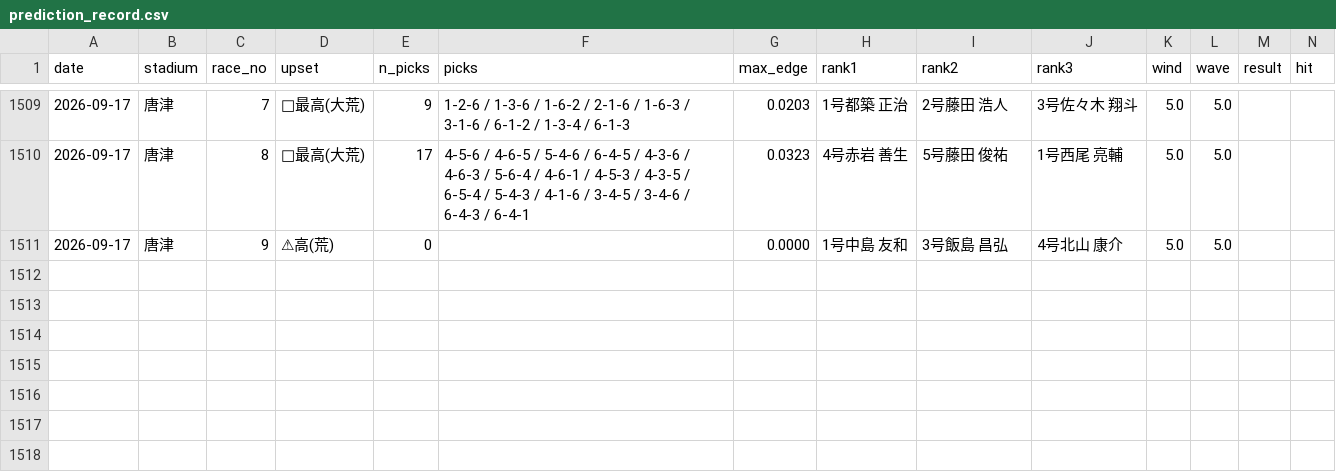
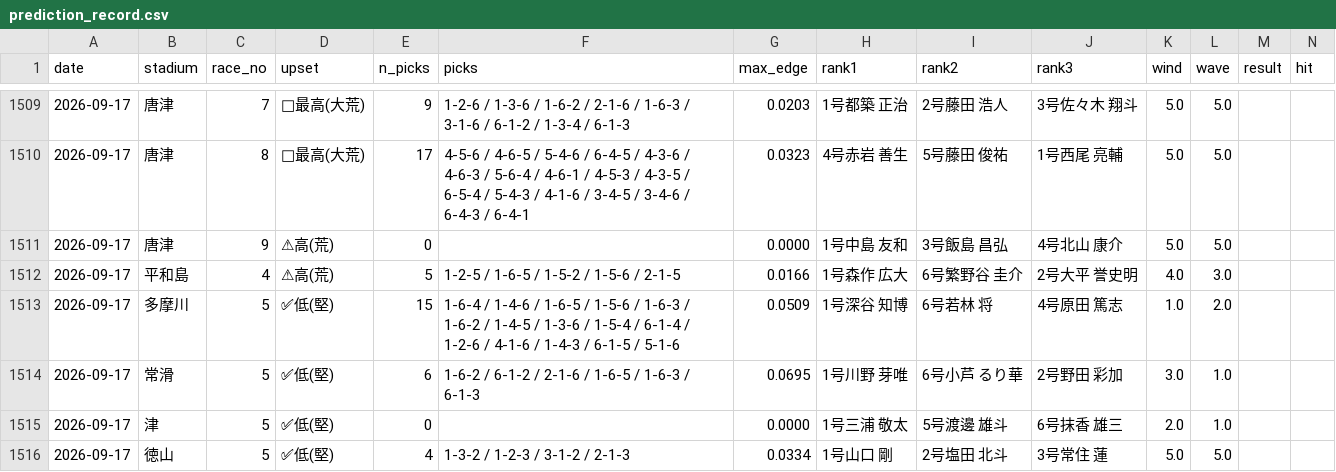
Before and after one commit to mi59jis/kyotei-allauto, a CSV file: prediction_record.csv, drawn as a sheet; only a part is shown, gaps mark what is left out; rows hold the shown columns only; the diff names each change by its address in the sheet, - before the commit and + after, or states it on an @@ line.

```diff
--- a/prediction_record.csv
+++ b/prediction_record.csv
+row 1512: 2026-09-17 | 平和島 | 4 | ⚠高(荒) | 5 | 1-2-5 / 1-6-5 / 1-5-2 / 1-5-6 / 2-1-5 | 0.0166 | 1号森作 広大 | 6号繁野谷 圭介 | 2号大平 誉史明 | 4.0 | 3.0
+row 1513: 2026-09-17 | 多摩川 | 5 | ✅低(堅) | 15 | 1-6-4 / 1-4-6 / 1-6-5 / 1-5-6 / 1-6-3 / 1-6-2 / 1-4-5 / 1-3-6 / 1-5-4 / 6-1-4 / 1-2-6 / 4-1-6 / 1-4-3 / 6-1-5 / 5-1-6 | 0.0509 | 1号深谷 知博 | 6号若林 将 | 4号原田 篤志 | 1.0 | 2.0
+row 1514: 2026-09-17 | 常滑 | 5 | ✅低(堅) | 6 | 1-6-2 / 6-1-2 / 2-1-6 / 1-6-5 / 1-6-3 / 6-1-3 | 0.0695 | 1号川野 芽唯 | 6号小芦 るり華 | 2号野田 彩加 | 3.0 | 1.0
+row 1515: 2026-09-17 | 津 | 5 | ✅低(堅) | 0 |  | 0.0000 | 1号三浦 敬太 | 5号渡邊 雄斗 | 6号抹香 雄三 | 2.0 | 1.0
+row 1516: 2026-09-17 | 徳山 | 5 | ✅低(堅) | 4 | 1-3-2 / 1-2-3 / 3-1-2 / 2-1-3 | 0.0334 | 1号山口 剛 | 2号塩田 北斗 | 3号常住 蓮 | 5.0 | 5.0
```
Also changed, not shown: 1 other file.
